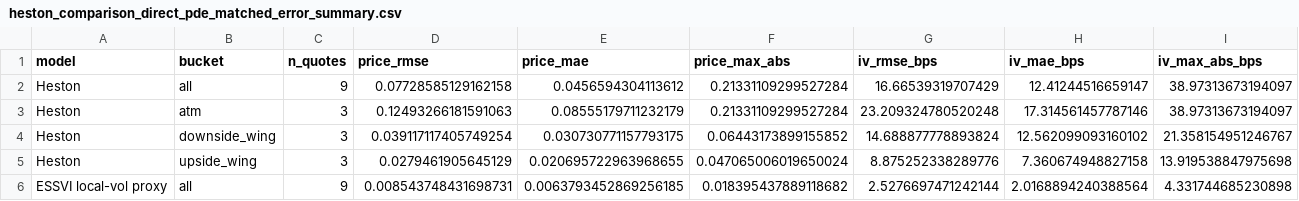
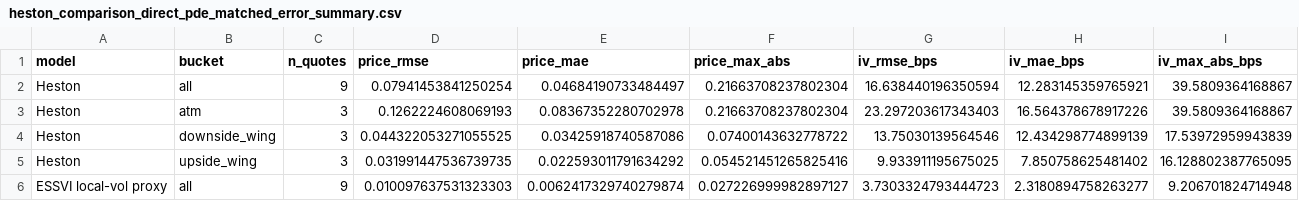
Before and after one commit to willemk-stack/option-pricing-library, a CSV file: docs/assets/generated/heston/data/heston_comparison_direct_pde_matched_error_summary.csv, drawn as a sheet; only a part is shown; the diff covers the shown part only.

```diff
--- a/docs/assets/generated/heston/data/heston_comparison_direct_pde_matched_error_summary.csv
+++ b/docs/assets/generated/heston/data/heston_comparison_direct_pde_matched_error_summary.csv
@@ -1,6 +1,6 @@
 model,bucket,n_quotes,price_rmse,price_mae,price_max_abs,iv_rmse_bps,iv_mae_bps,iv_max_abs_bps
-Heston,all,9,0.07728585129162158,0.0456594304113612,0.21331109299527284,16.66539319707429,12.41244516659147,38.97313673194097
-Heston,atm,3,0.12493266181591063,0.08555179711232179,0.21331109299527284,23.209324780520248,17.314561457787146,38.97313673194097
-Heston,downside_wing,3,0.039117117405749254,0.030730771157793175,0.06443173899155852,14.688877778893824,12.562099093160102,21.358154951246767
-Heston,upside_wing,3,0.0279461905645129,0.020695722963968655,0.047065006019650024,8.875252338289776,7.360674948827158,13.919538847975698
-ESSVI local-vol proxy,all,9,0.008543748431698731,0.0063793452869256185,0.018395437889118682,2.5276697471242144,2.0168894240388564,4.331744685230898
+Heston,all,9,0.07941453841250254,0.04684190733484497,0.21663708237802304,16.638440196350594,12.283145359765921,39.5809364168867
+Heston,atm,3,0.1262224608069193,0.08367352280702978,0.21663708237802304,23.297203617343403,16.564378678917226,39.5809364168867
+Heston,downside_wing,3,0.044322053271055525,0.03425918740587086,0.07400143632778722,13.75030139564546,12.434298774899139,17.53972959943839
+Heston,upside_wing,3,0.031991447536739735,0.022593011791634292,0.054521451265825416,9.933911195675025,7.850758625481402,16.128802387765095
+ESSVI local-vol proxy,all,9,0.010097637531323303,0.0062417329740279874,0.027226999982897127,3.7303324793444723,2.3180894758263277,9.206701824714948
```
Also changed, not shown: 42 edited cells elsewhere in this file, docs/assets/generated/heston/data/heston_comparison_direct_local_vol_pde.csv, docs/assets/generated/heston/data/heston_comparison_error_summary.csv, 52 other files.
